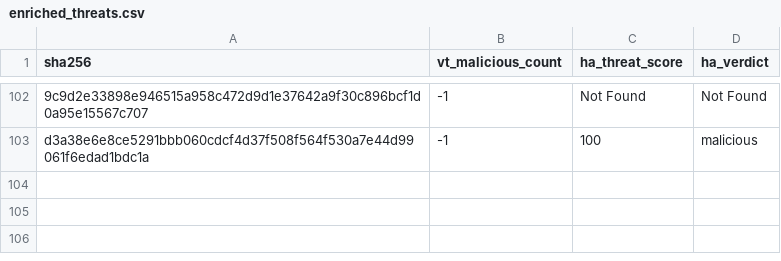
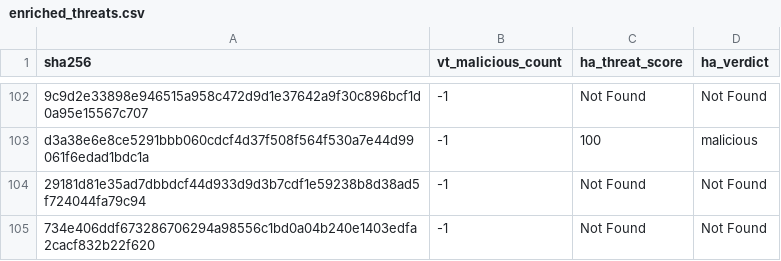
Before and after one commit to navyask911/VibeSync-SafeMobile-Antivirus, a CSV file: data/enriched_threats.csv, drawn as a sheet; only a part is shown, gaps mark what is left out; the diff names each change by its address in the sheet, - before the commit and + after, or states it on an @@ line.

```diff
--- a/data/enriched_threats.csv
+++ b/data/enriched_threats.csv
+row 104: 29181d81e35ad7dbbdcf44d933d9d3b7cdf1e59238b8d38ad5f724044fa79c94 | -1 | Not Found | Not Found
+row 105: 734e406ddf673286706294a98556c1bd0a04b240e1403edfa2cacf832b22f620 | -1 | Not Found | Not Found
```
Also changed, not shown: 2 other files.
